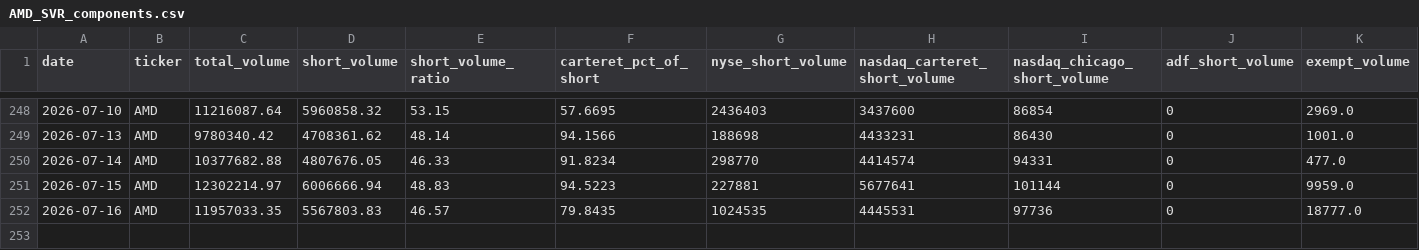
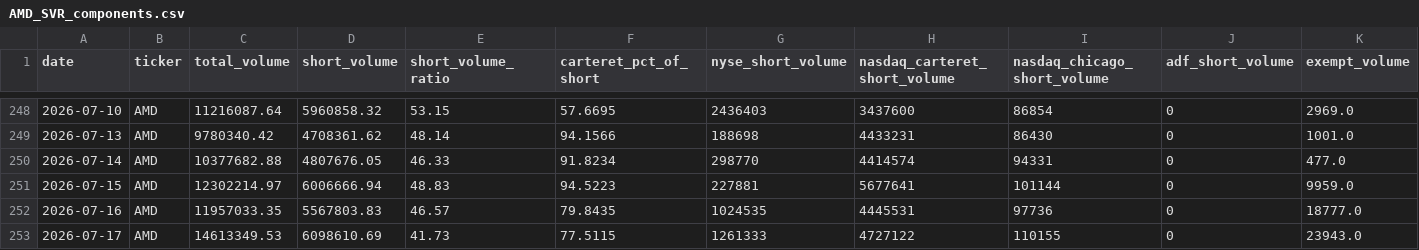
Before and after one commit to ryantrichardson/seed_ryantrichardson_optix, a CSV file: data/AMD_SVR_components.csv, drawn as a sheet; only a part is shown, gaps mark what is left out; rows hold the shown columns only; the diff names each change by its address in the sheet, - before the commit and + after, or states it on an @@ line.

```diff
--- a/data/AMD_SVR_components.csv
+++ b/data/AMD_SVR_components.csv
+row 253: 2026-07-17 | AMD | 14613349.53 | 6098610.69 | 41.73 | 77.5115 | 1261333 | 4727122 | 110155 | 0 | 23943.0
```
Also changed, not shown: data/AMD_SVR.csv, data/PYPL_SVR_components.csv, 22 other files.
